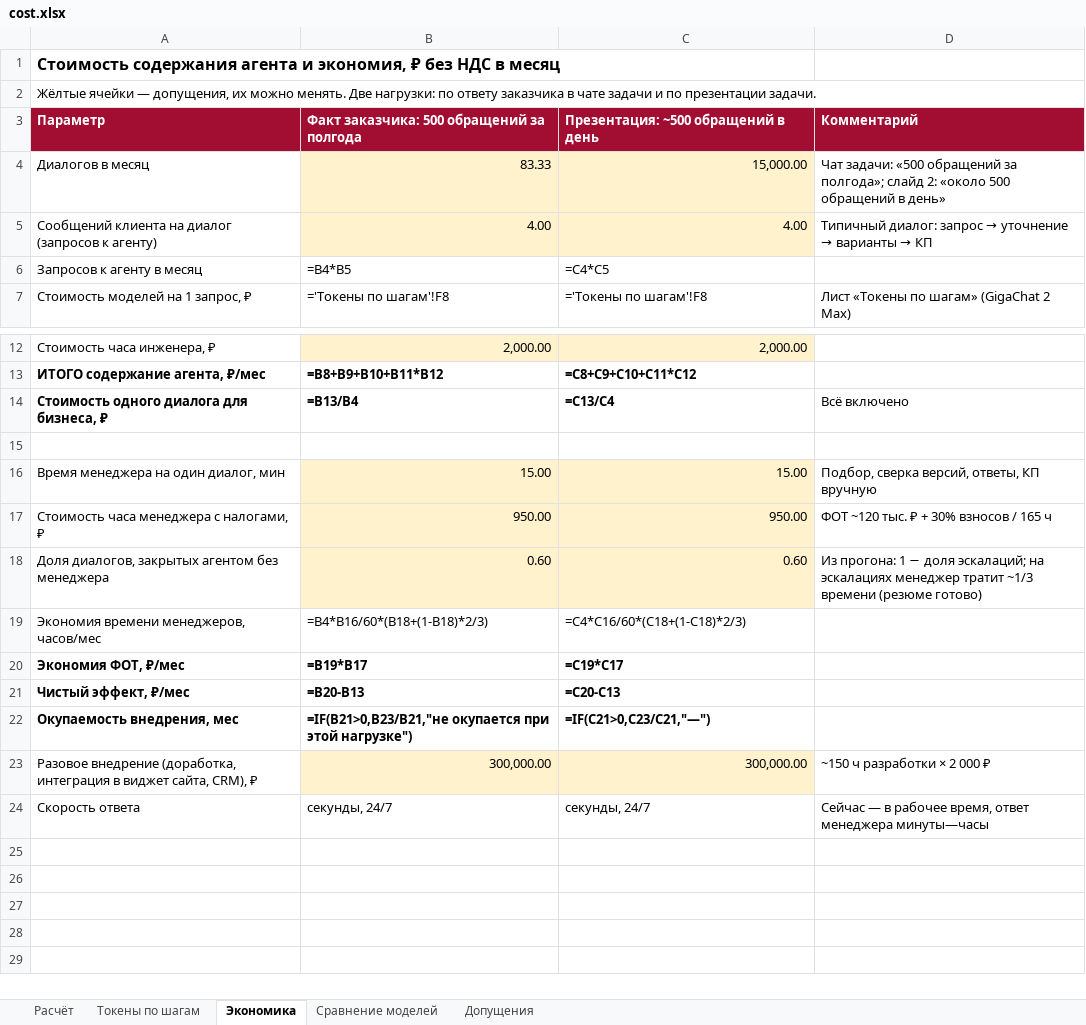
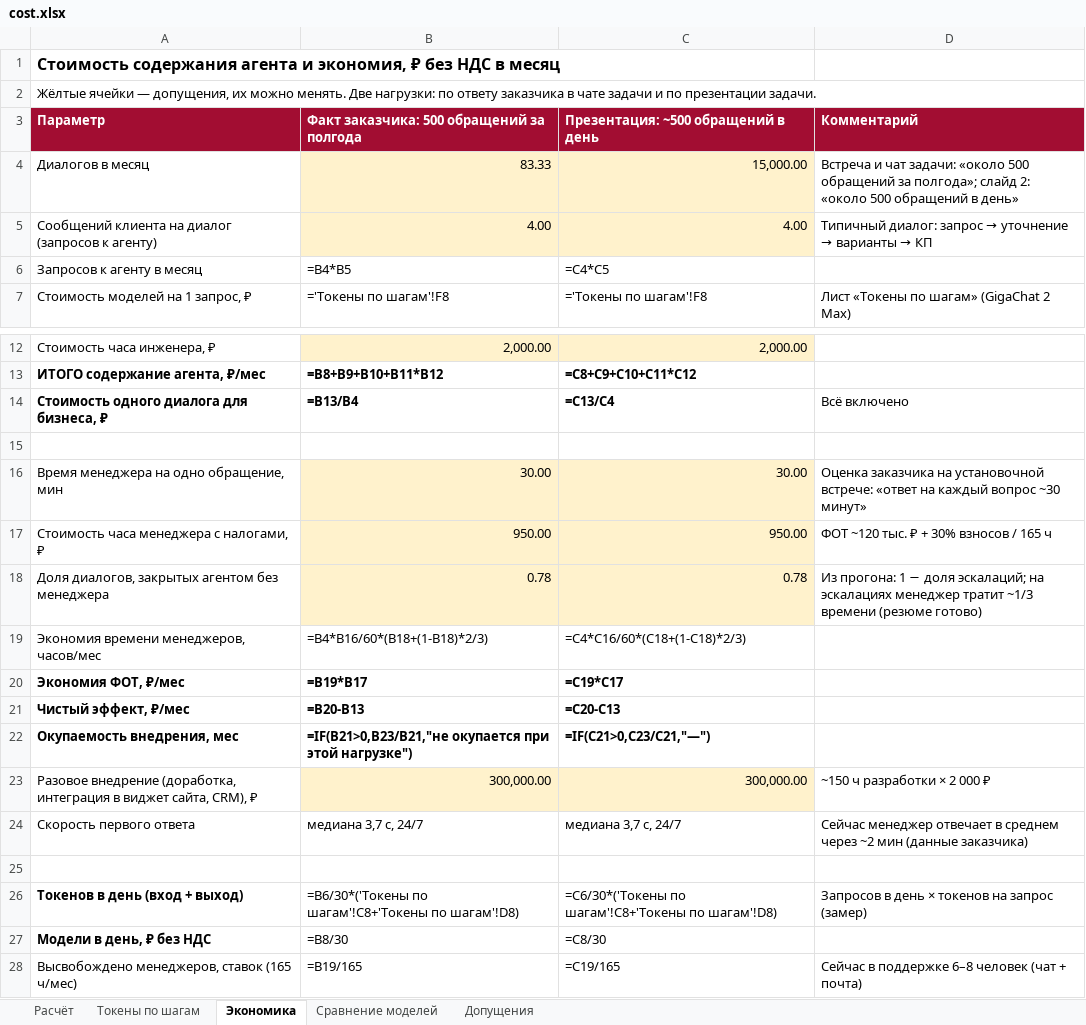
Before and after one commit to Fighter90/support_agent, an Excel workbook: docs/cost.xlsx, sheet Экономика, drawn as a sheet; only a part is shown, gaps mark what is left out; values as stored, in another font and other column widths than the file's, no borders; formulas without a stored value are shown as written; removed rows and columns are numbered as before the commit, all else as after; the diff names each change by its address in the sheet, - before the commit and + after, or states it on an @@ line.

Commit message:
Расчёт стоимости по замерам на 51 обращении: шаблон организатора, токены по шагам, токены в день, экономика 30 мин/обращение; промпт: без запроса e-mail в чате

```diff
--- a/docs/cost.xlsx (sheet Экономика)
+++ b/docs/cost.xlsx (sheet Экономика)
-D4 (Комментарий): Чат задачи: «500 обращений за…
+D4 (Комментарий): Встреча и чат задачи: «около 500 обращений за…
-row 16: Время менеджера на один диалог, мин | 15.00 | 15.00 | Подбор, сверка версий, ответы, КП вручную
+row 16: Время менеджера на одно обращение, мин | 30.00 | 30.00 | Оценка заказчика на установочной встрече: «ответ на каждый вопрос ~30 минут»
-B18: 0.60
+B18: 0.78
-C18: 0.60
+C18: 0.78
+row 24: Скорость первого ответа | медиана 3,7 с, 24/7 | медиана 3,7 с, 24/7 | Сейчас менеджер отвечает в среднем через ~2 мин (данные заказчика)
-row 25: Скорость ответа | секунды, 24/7 | секунды, 24/7 | Сейчас — в рабочее время, ответ менеджера минуты—часы
+row 25: (empty)
+row 26: Токенов в день (вход + выход) | =B6/30*('Токены по шагам'!C8+'Токены по шагам'!D8) | =C6/30*('Токены по шагам'!C8+'Токены по шагам'!D8) | Запросов в день × токенов на запрос (замер)
+row 27: Модели в день, ₽ без НДС | =B8/30 | =C8/30
+row 28: Высвобождено менеджеров, ставок (165 ч/мес) | =B19/165 | =C19/165 | Сейчас в поддержке 6–8 человек (чат + почта)
```
Also changed, not shown: sheet Токены по шагам, sheet Расчёт, sheet Допущения, 4 other files.
